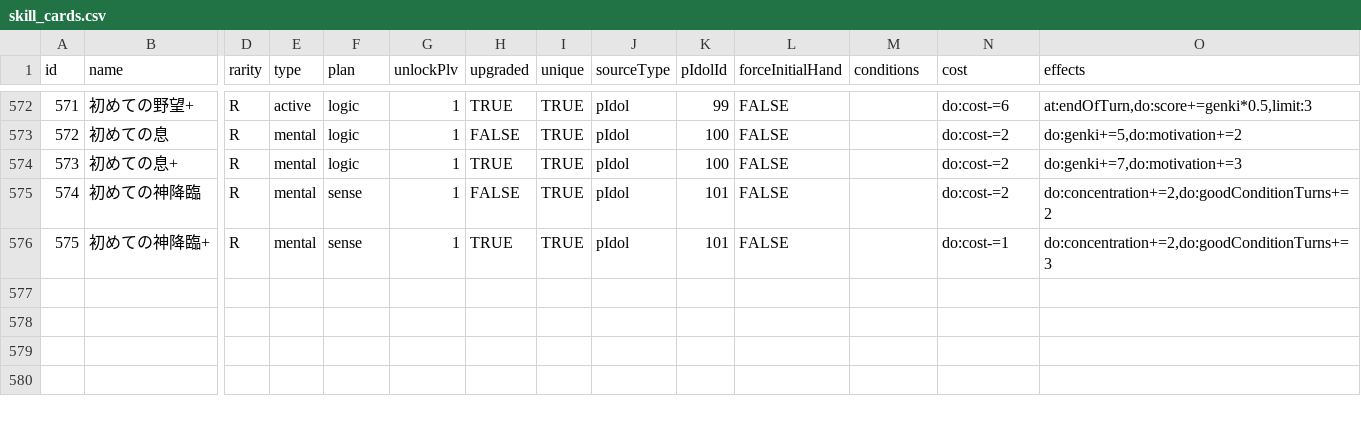
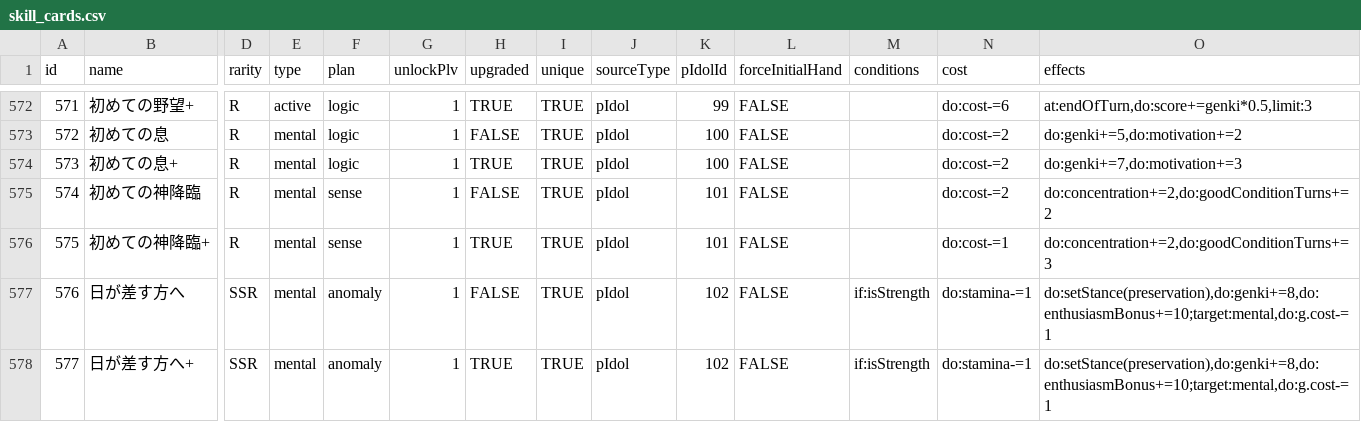
Before and after one commit to surisuririsu/gakumas-tools, a CSV file: packages/gakumas-data/csv/skill_cards.csv, drawn as a sheet; only a part is shown, gaps mark what is left out; rows hold the shown columns only; the diff names each change by its address in the sheet, - before the commit and + after, or states it on an @@ line.

```diff
--- a/packages/gakumas-data/csv/skill_cards.csv
+++ b/packages/gakumas-data/csv/skill_cards.csv
+row 577: 576 | 日が差す方へ | SSR | mental | anomaly | 1 | FALSE | TRUE | pIdol | 102 | FALSE | if:isStrength | do:stamina-=1 | do:setStance(preservation),do:genki+=8,do:enthusiasmBonus+=10;target:mental,do:g.cost-=1
+row 578: 577 | 日が差す方へ+ | SSR | mental | anomaly | 1 | TRUE | TRUE | pIdol | 102 | FALSE | if:isStrength | do:stamina-=1 | do:setStance(preservation),do:genki+=8,do:enthusiasmBonus+=10;target:mental,do:g.cost-=1
```
Also changed, not shown: packages/gakumas-data/csv/p_idols.csv, packages/gakumas-data/csv/p_items.csv, 28 other files.
